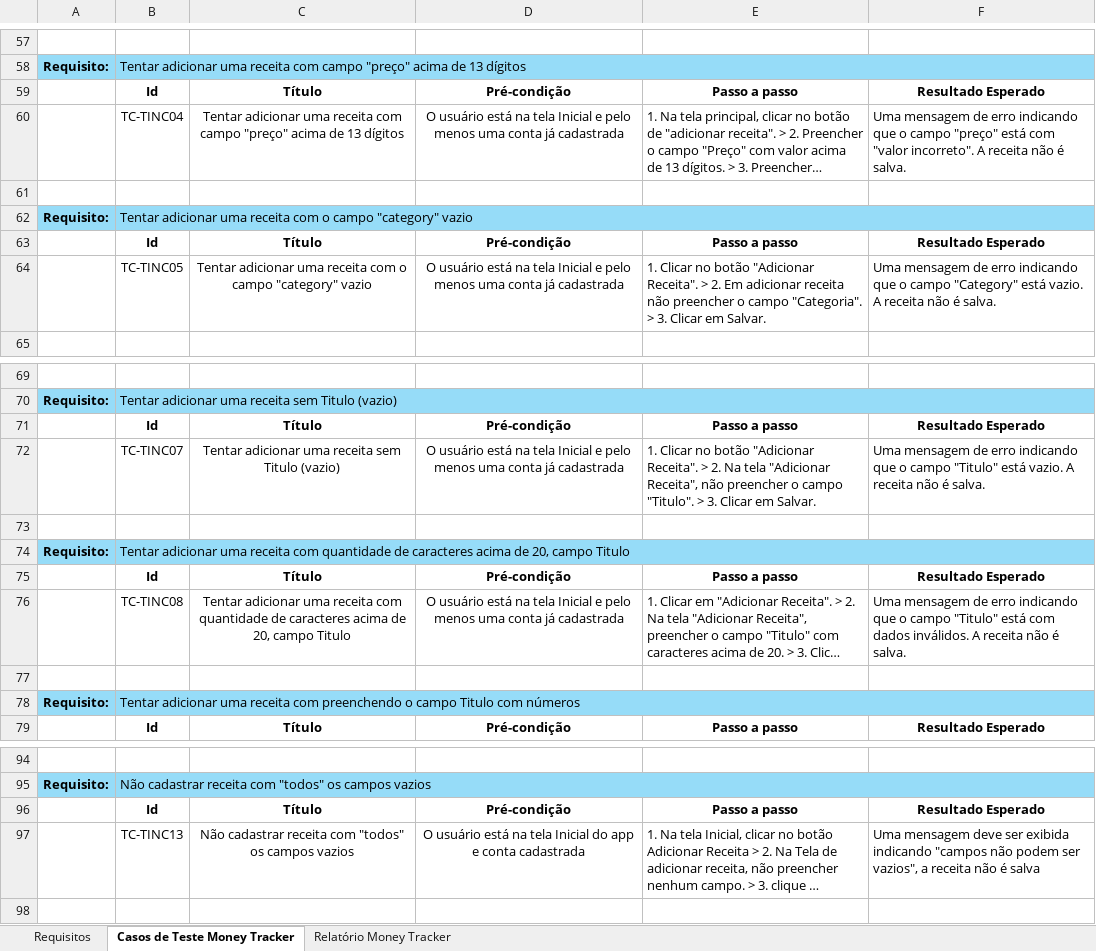
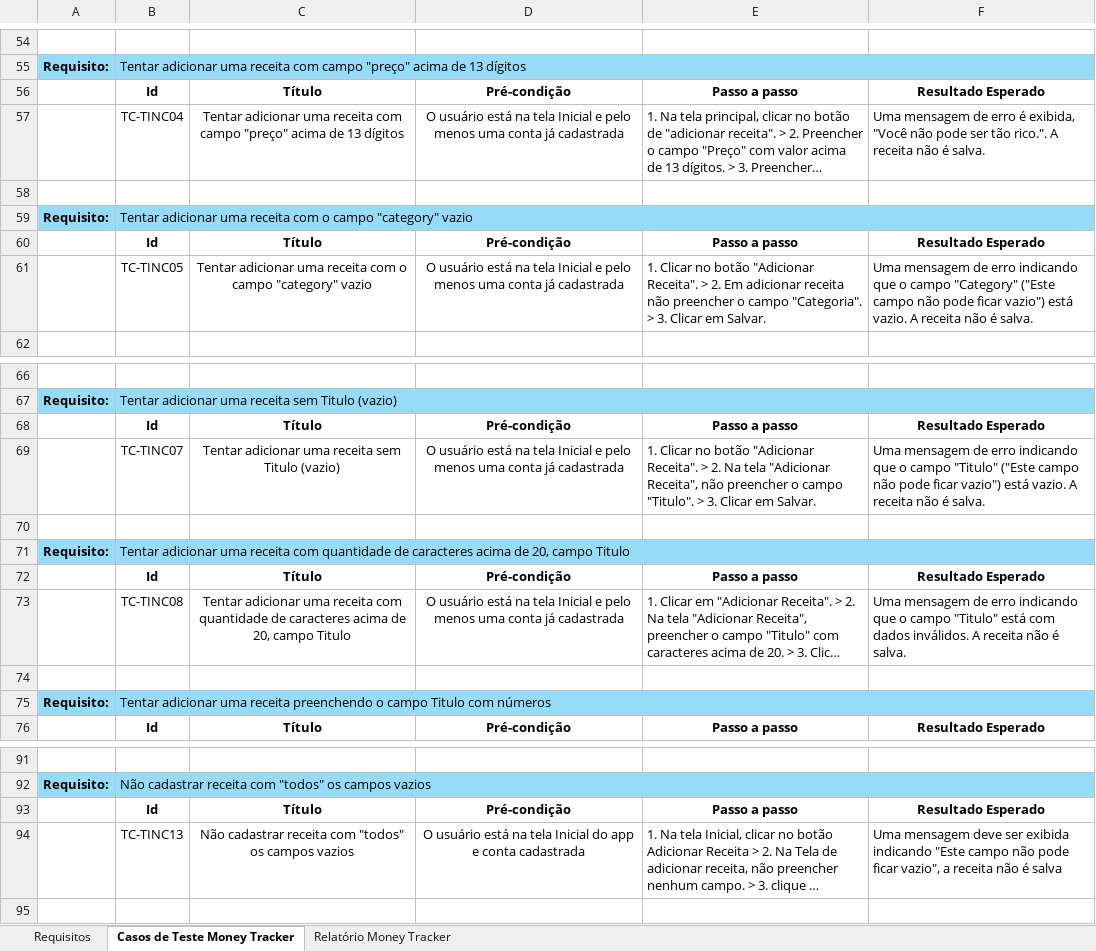
Before and after one commit to aleCS20/trabalho_final_automacao_testes, an Excel workbook: app_moneytracker/relatorios/Relatory - Test Case Specification and Report.xlsx, sheet Casos de Teste Money Tracker, drawn as a sheet; only a part is shown, gaps mark what is left out; long unchanged cells end in …; values as stored, in another font and other column widths than the file's, no borders; addresses are those after the commit; the diff covers the shown part only; the diff names each change by its address in the sheet, - before the commit and + after, or states it on an @@ line.

Commit message:
projeto final - test case moneytracker

```diff
--- a/app_moneytracker/relatorios/Relatory - Test Case Specification and Report.xlsx (sheet Casos de Teste Money Tracker)
+++ b/app_moneytracker/relatorios/Relatory - Test Case Specification and Report.xlsx (sheet Casos de Teste Money Tracker)
-F57: …de erro indicando que o campo "preço" está com "valor incorreto". A receita…
+F57: …de erro é exibida, "Você não pode ser tão rico.". A receita…
-F61: …campo "Category" está vazio.…
+F61: …campo "Category" ("Este campo não pode ficar vazio") está vazio.…
-F69: …campo "Titulo" está vazio.…
+F69: …campo "Titulo" ("Este campo não pode ficar vazio") está vazio.…
-B75: …uma receita com preenchendo o…
+B75: …uma receita preenchendo o…
-F94: …exibida indicando "campos não podem ser vazios", a receita…
+F94: …exibida indicando "Este campo não pode ficar vazio", a receita…
```
Also changed, not shown: 7 removed rows and 5 edited cells elsewhere in this sheet, sheet Relatório Money Tracker, sheet Requisitos, 13 other files.
